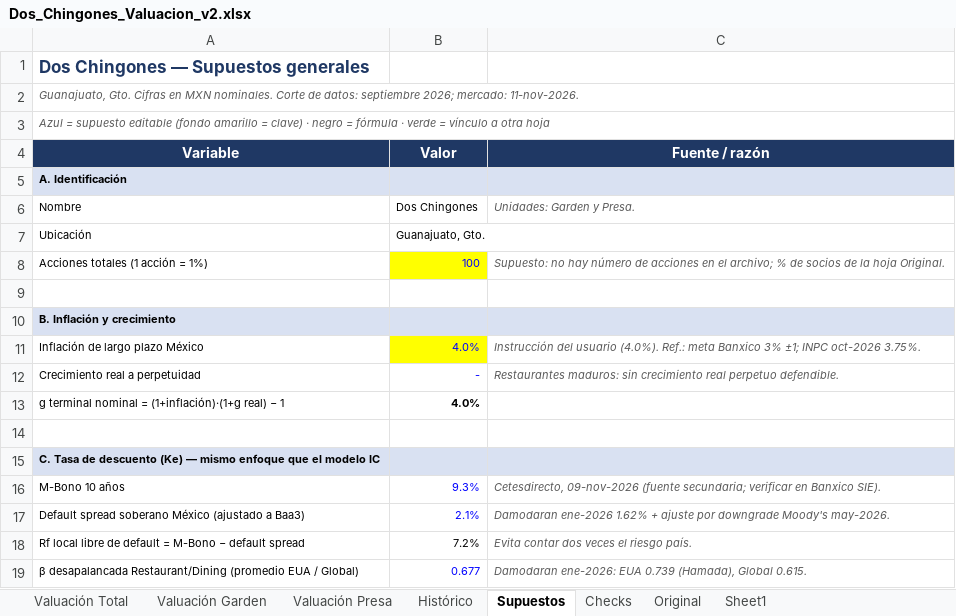
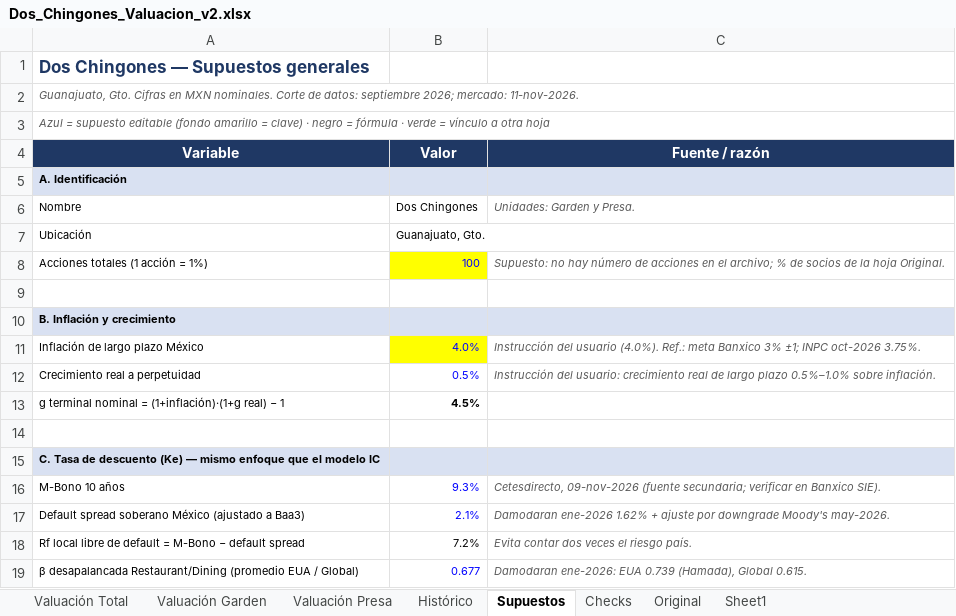
Before and after one commit to ealejandrot-bit/Citizens-bank, an Excel workbook: valuacion/Dos_Chingones_Valuacion_v2.xlsx, sheet Supuestos, drawn as a sheet; only a part is shown; values as stored, in another font and other column widths than the file's, no borders; the diff names each change by its address in the sheet, - before the commit and + after, or states it on an @@ line.

```diff
--- a/valuacion/Dos_Chingones_Valuacion_v2.xlsx (sheet Supuestos)
+++ b/valuacion/Dos_Chingones_Valuacion_v2.xlsx (sheet Supuestos)
-B12 (Valor): -
+B12 (Valor): 0.5%
-C12 (Fuente / razón): Restaurantes maduros: sin crecimiento real perpetuo defendible.
+C12 (Fuente / razón): Instrucción del usuario: crecimiento real de largo plazo 0.5%–1.0% sobre inflación.
-B13 (Valor): 4.0%
+B13 (Valor): 4.5%
```
Also changed, not shown: sheet Valuación Presa, sheet Valuación Garden, sheet Valuación Total, 1 other file.
